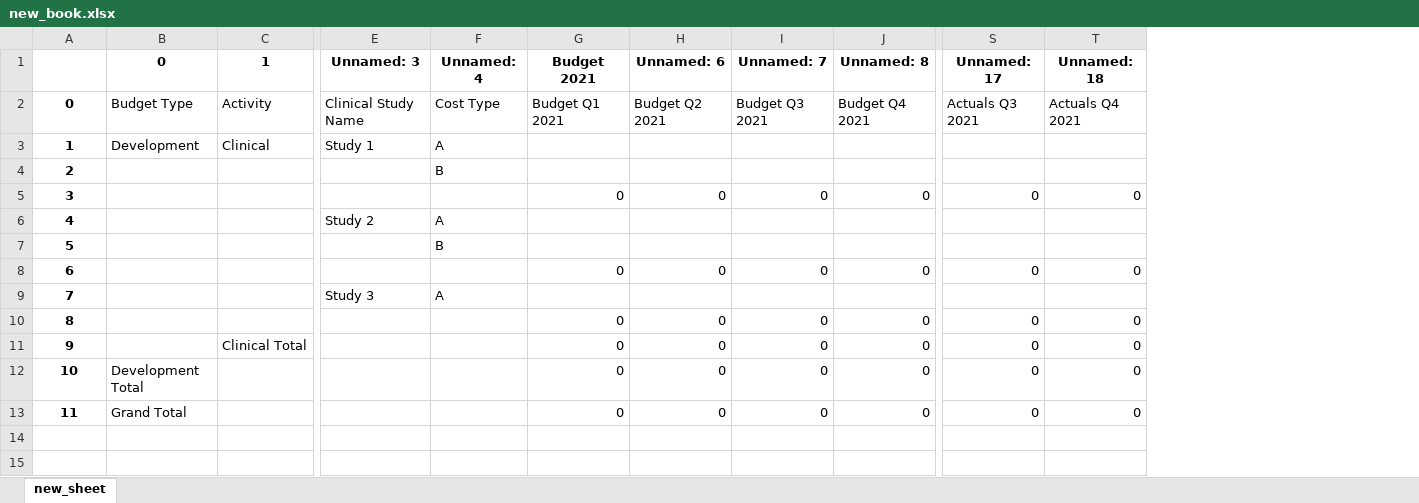
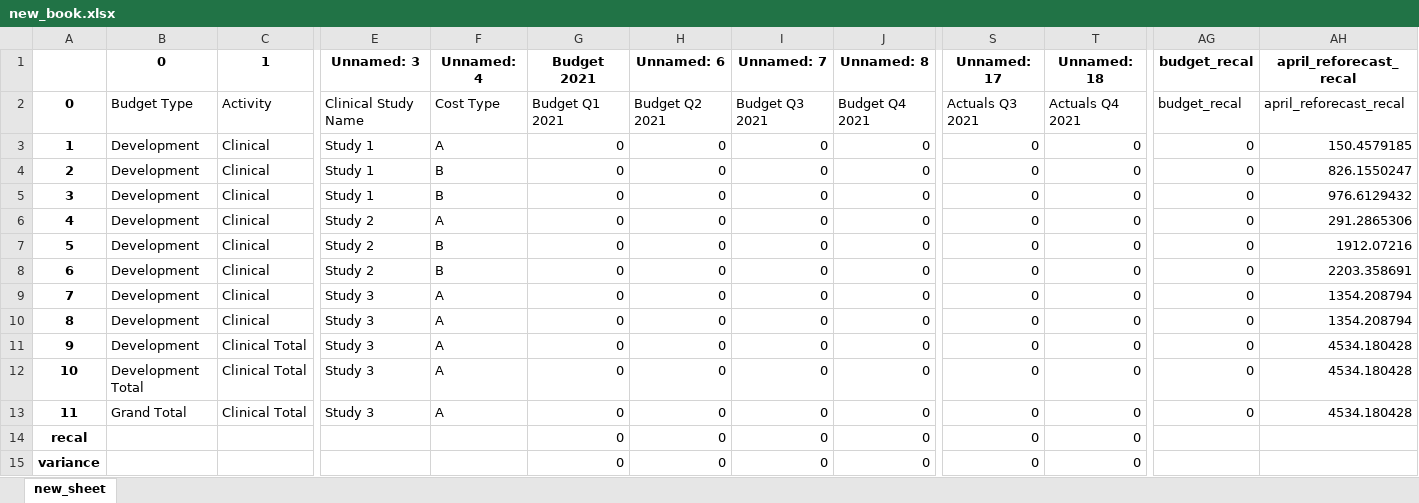
Before and after one commit to KbearW/Sept-21-Project, an Excel workbook: new_book.xlsx, sheet new_sheet, drawn as a sheet; only a part is shown, gaps mark what is left out; values as stored, in another font and other column widths than the file's, no borders; rows hold the shown columns only; the diff covers the shown part only; the diff names each change by its address in the sheet, - before the commit and + after, or states it on an @@ line.

Commit message:
Day7- completed all the major parts, left with column subtract operation and group by labels on the bottom of the page

```diff
--- a/new_book.xlsx (sheet new_sheet)
+++ b/new_book.xlsx (sheet new_sheet)
+column AG (budget_recal), rows 2-13: budget_recal | 0 | 0 | 0 | 0 | 0 | 0 | 0 | 0 | 0 | 0 | 0
+column AH (april_reforecast_recal), rows 2-13: april_reforecast_recal | 150.4579185 | 826.1550247 | 976.6129432 | 291.2865306 | 1912.07216 | 2203.358691 | 1354.208794 | 1354.208794 | 4534.180428 | 4534.180428 | 4534.180428
-G3:G4 (Budget 2021): (empty)
+G3:G4 (Budget 2021): 0
-H3:H4 (Unnamed: 6): (empty)
+H3:H4 (Unnamed: 6): 0
-I3:I4 (Unnamed: 7): (empty)
+I3:I4 (Unnamed: 7): 0
-J3:J4 (Unnamed: 8): (empty)
+J3:J4 (Unnamed: 8): 0
-S3:S4 (Unnamed: 17): (empty)
+S3:S4 (Unnamed: 17): 0
-T3:T4 (Unnamed: 18): (empty)
+T3:T4 (Unnamed: 18): 0
-B4:B11 (0): (empty)
+B4:B11 (0): Development
-C4:C10 (1): (empty)
+C4:C10 (1): Clinical
-E4:E5 (Unnamed: 3): (empty)
+E4:E5 (Unnamed: 3): Study 1
-F5 (Unnamed: 4): (empty)
+F5 (Unnamed: 4): B
-G6:G7 (Budget 2021): (empty)
+G6:G7 (Budget 2021): 0
-H6:H7 (Unnamed: 6): (empty)
+H6:H7 (Unnamed: 6): 0
-I6:I7 (Unnamed: 7): (empty)
+I6:I7 (Unnamed: 7): 0
-J6:J7 (Unnamed: 8): (empty)
+J6:J7 (Unnamed: 8): 0
-S6:S7 (Unnamed: 17): (empty)
+S6:S7 (Unnamed: 17): 0
-T6:T7 (Unnamed: 18): (empty)
+T6:T7 (Unnamed: 18): 0
-E7:E8 (Unnamed: 3): (empty)
+E7:E8 (Unnamed: 3): Study 2
-F8 (Unnamed: 4): (empty)
+F8 (Unnamed: 4): B
-G9 (Budget 2021): (empty)
+G9 (Budget 2021): 0
-H9 (Unnamed: 6): (empty)
+H9 (Unnamed: 6): 0
-I9 (Unnamed: 7): (empty)
+I9 (Unnamed: 7): 0
-J9 (Unnamed: 8): (empty)
+J9 (Unnamed: 8): 0
-S9 (Unnamed: 17): (empty)
+S9 (Unnamed: 17): 0
-T9 (Unnamed: 18): (empty)
+T9 (Unnamed: 18): 0
-E10:E13 (Unnamed: 3): (empty)
+E10:E13 (Unnamed: 3): Study 3
-F10:F13 (Unnamed: 4): (empty)
+F10:F13 (Unnamed: 4): A
-C12:C13 (1): (empty)
+C12:C13 (1): Clinical Total
+row 14: recal |  |  |  |  | 0 | 0 | 0 | 0 | 0 | 0
+row 15: variance |  |  |  |  | 0 | 0 | 0 | 0 | 0 | 0
```
Also changed, not shown: 2 added columns and 4 edited cells elsewhere in this sheet, 2 other files.
